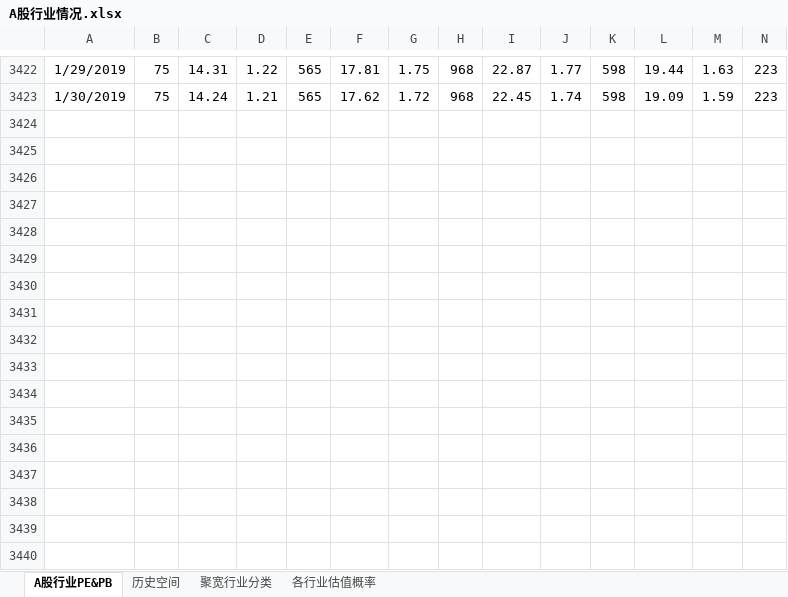
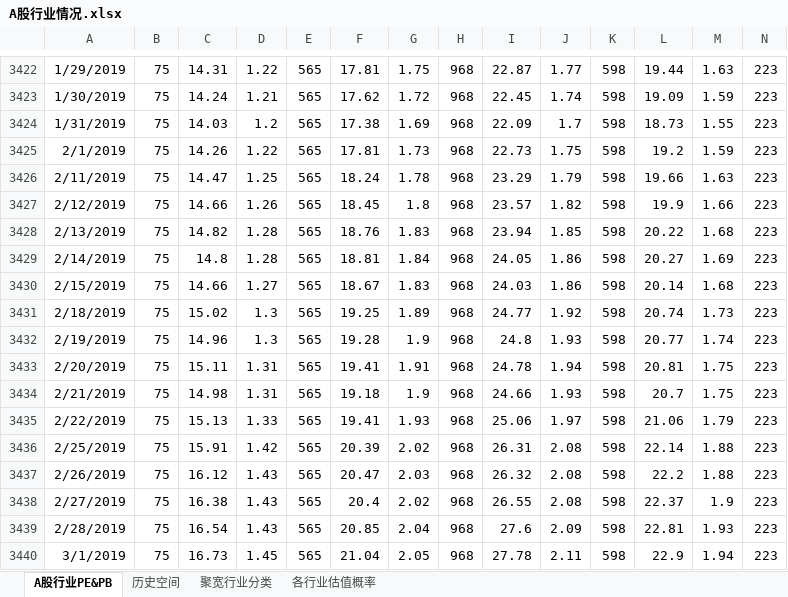
Before and after one commit to klq26/finance-data, an Excel workbook: Industry/A股行业情况.xlsx, sheet A股行业PE&PB, drawn as a sheet; only a part is shown, gaps mark what is left out; values as stored, in another font and other column widths than the file's, no borders; rows hold the shown columns only; the diff names each change by its address in the sheet, - before the commit and + after, or states it on an @@ line.

```diff
--- a/Industry/A股行业情况.xlsx (sheet A股行业PE&PB)
+++ b/Industry/A股行业情况.xlsx (sheet A股行业PE&PB)
+row 3424: 1/31/2019 | 75 | 14.03 | 1.2 | 565 | 17.38 | 1.69 | 968 | 22.09 | 1.7 | 598 | 18.73 | 1.55 | 223
+row 3425: 2/1/2019 | 75 | 14.26 | 1.22 | 565 | 17.81 | 1.73 | 968 | 22.73 | 1.75 | 598 | 19.2 | 1.59 | 223
+row 3426: 2/11/2019 | 75 | 14.47 | 1.25 | 565 | 18.24 | 1.78 | 968 | 23.29 | 1.79 | 598 | 19.66 | 1.63 | 223
+row 3427: 2/12/2019 | 75 | 14.66 | 1.26 | 565 | 18.45 | 1.8 | 968 | 23.57 | 1.82 | 598 | 19.9 | 1.66 | 223
+row 3428: 2/13/2019 | 75 | 14.82 | 1.28 | 565 | 18.76 | 1.83 | 968 | 23.94 | 1.85 | 598 | 20.22 | 1.68 | 223
+row 3429: 2/14/2019 | 75 | 14.8 | 1.28 | 565 | 18.81 | 1.84 | 968 | 24.05 | 1.86 | 598 | 20.27 | 1.69 | 223
+row 3430: 2/15/2019 | 75 | 14.66 | 1.27 | 565 | 18.67 | 1.83 | 968 | 24.03 | 1.86 | 598 | 20.14 | 1.68 | 223
+row 3431: 2/18/2019 | 75 | 15.02 | 1.3 | 565 | 19.25 | 1.89 | 968 | 24.77 | 1.92 | 598 | 20.74 | 1.73 | 223
+row 3432: 2/19/2019 | 75 | 14.96 | 1.3 | 565 | 19.28 | 1.9 | 968 | 24.8 | 1.93 | 598 | 20.77 | 1.74 | 223
+row 3433: 2/20/2019 | 75 | 15.11 | 1.31 | 565 | 19.41 | 1.91 | 968 | 24.78 | 1.94 | 598 | 20.81 | 1.75 | 223
+row 3434: 2/21/2019 | 75 | 14.98 | 1.31 | 565 | 19.18 | 1.9 | 968 | 24.66 | 1.93 | 598 | 20.7 | 1.75 | 223
+row 3435: 2/22/2019 | 75 | 15.13 | 1.33 | 565 | 19.41 | 1.93 | 968 | 25.06 | 1.97 | 598 | 21.06 | 1.79 | 223
+row 3436: 2/25/2019 | 75 | 15.91 | 1.42 | 565 | 20.39 | 2.02 | 968 | 26.31 | 2.08 | 598 | 22.14 | 1.88 | 223
+row 3437: 2/26/2019 | 75 | 16.12 | 1.43 | 565 | 20.47 | 2.03 | 968 | 26.32 | 2.08 | 598 | 22.2 | 1.88 | 223
+row 3438: 2/27/2019 | 75 | 16.38 | 1.43 | 565 | 20.4 | 2.02 | 968 | 26.55 | 2.08 | 598 | 22.37 | 1.9 | 223
+row 3439: 2/28/2019 | 75 | 16.54 | 1.43 | 565 | 20.85 | 2.04 | 968 | 27.6 | 2.09 | 598 | 22.81 | 1.93 | 223
+row 3440: 3/1/2019 | 75 | 16.73 | 1.45 | 565 | 21.04 | 2.05 | 968 | 27.78 | 2.11 | 598 | 22.9 | 1.94 | 223
```
Also changed, not shown: sheet 历史空间, sheet 各行业估值概率, Portfolio/父母养老金计划.xlsx, 26 other files.
